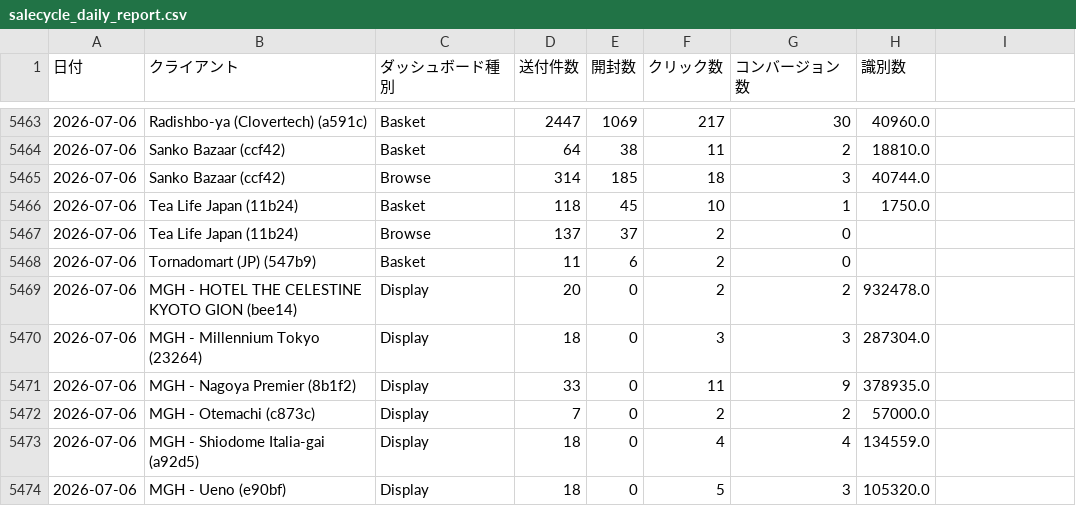
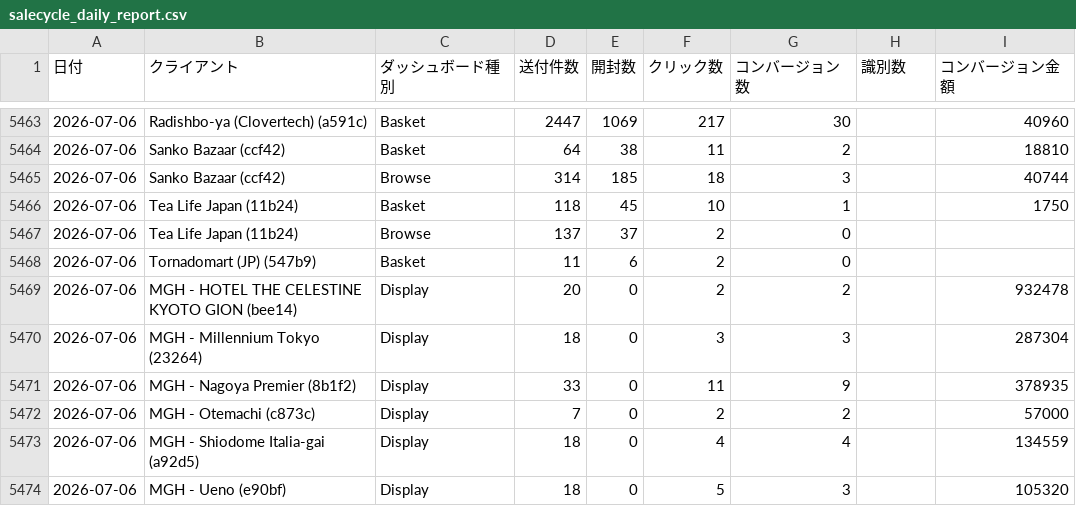
Before and after one commit to katano-clovertech/salecycle-portal, a CSV file: salecycle_daily_report.csv, drawn as a sheet; only a part is shown, gaps mark what is left out; the diff covers the shown part only.

```diff
--- a/salecycle_daily_report.csv
+++ b/salecycle_daily_report.csv
@@ -1 +1 @@
-日付,クライアント,ダッシュボード種別,送付件数,開封数,クリック数,コンバージョン数,識別数
+日付,クライアント,ダッシュボード種別,送付件数,開封数,クリック数,コンバージョン数,識別数,コンバージョン金額
@@ -5463,4 +5463,4 @@
-2026-07-06,Radishbo-ya (Clovertech) (a591c),Basket,2447,1069,217,30,40960.0
-2026-07-06,Sanko Bazaar (ccf42),Basket,64,38,11,2,18810.0
-2026-07-06,Sanko Bazaar (ccf42),Browse,314,185,18,3,40744.0
-2026-07-06,Tea Life Japan (11b24),Basket,118,45,10,1,1750.0
+2026-07-06,Radishbo-ya (Clovertech) (a591c),Basket,2447,1069,217,30,,40960
+2026-07-06,Sanko Bazaar (ccf42),Basket,64,38,11,2,,18810
+2026-07-06,Sanko Bazaar (ccf42),Browse,314,185,18,3,,40744
+2026-07-06,Tea Life Japan (11b24),Basket,118,45,10,1,,1750
@@ -5469,6 +5469,6 @@
-2026-07-06,MGH - HOTEL THE CELESTINE KYOTO GION (bee14),Display,20,0,2,2,932478.0
-2026-07-06,MGH - Millennium Tokyo (23264),Display,18,0,3,3,287304.0
-2026-07-06,MGH - Nagoya Premier   (8b1f2),Display,33,0,11,9,378935.0
-2026-07-06,MGH - Otemachi (c873c),Display,7,0,2,2,57000.0
-2026-07-06,MGH - Shiodome Italia-gai (a92d5),Display,18,0,4,4,134559.0
-2026-07-06,MGH - Ueno (e90bf),Display,18,0,5,3,105320.0
+2026-07-06,MGH - HOTEL THE CELESTINE KYOTO GION (bee14),Display,20,0,2,2,,932478
+2026-07-06,MGH - Millennium Tokyo (23264),Display,18,0,3,3,,287304
+2026-07-06,MGH - Nagoya Premier   (8b1f2),Display,33,0,11,9,,378935
+2026-07-06,MGH - Otemachi (c873c),Display,7,0,2,2,,57000
+2026-07-06,MGH - Shiodome Italia-gai (a92d5),Display,18,0,4,4,,134559
+2026-07-06,MGH - Ueno (e90bf),Display,18,0,5,3,,105320
```
Also changed, not shown: 32 edited cells elsewhere in this file.
